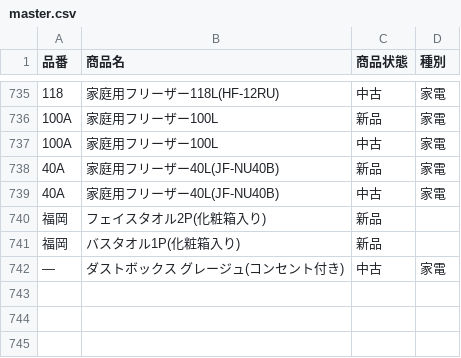
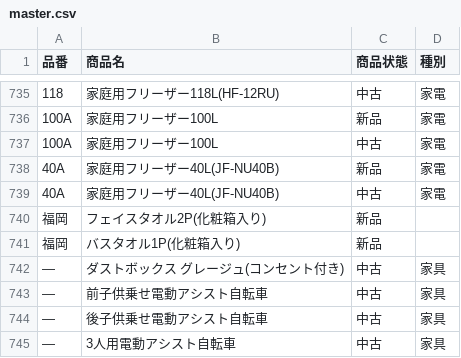
Before and after one commit to sarkland-fukuoka/zaiko-count, a CSV file: master.csv, drawn as a sheet; only a part is shown, gaps mark what is left out; the diff names each change by its address in the sheet, - before the commit and + after, or states it on an @@ line.

Commit message:
Update master.csv

```diff
--- a/master.csv
+++ b/master.csv
-D742 (種別): 家電
+D742 (種別): 家具
+row 743: — | 前子供乗せ電動アシスト自転車 | 中古 | 家具
+row 744: — | 後子供乗せ電動アシスト自転車 | 中古 | 家具
+row 745: — | 3人用電動アシスト自転車 | 中古 | 家具
```
